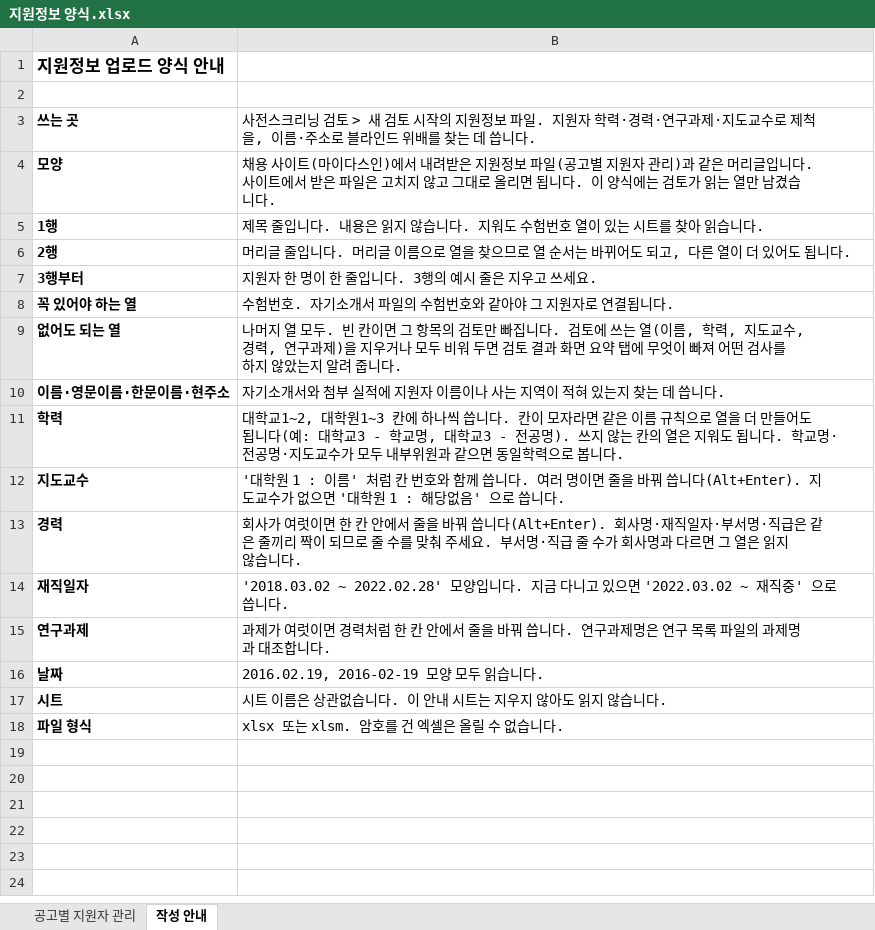
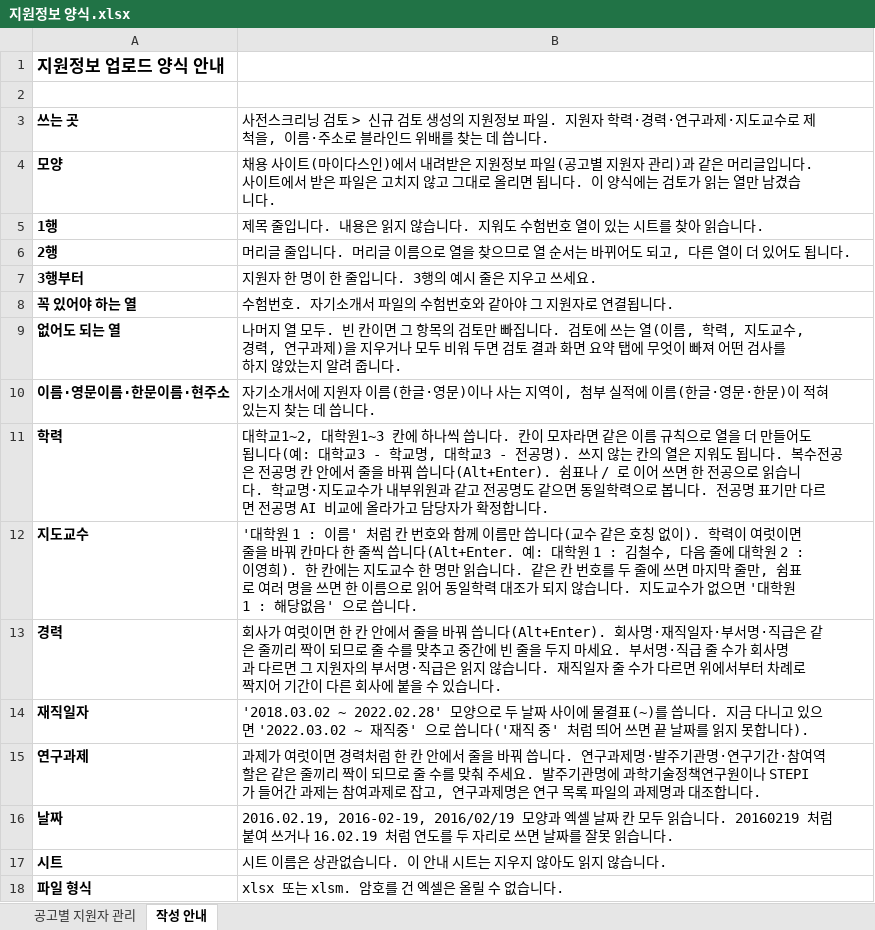
Before and after one commit to Openentrepreneurship-Center/test_stepi, an Excel workbook: public/templates/지원정보 양식.xlsx, sheet 작성 안내, drawn as a sheet; values as stored, in another font and other column widths than the file's, no borders; the diff names each change by its address in the sheet, - before the commit and + after, or states it on an @@ line.

```diff
--- a/public/templates/지원정보 양식.xlsx (sheet 작성 안내)
+++ b/public/templates/지원정보 양식.xlsx (sheet 작성 안내)
-B3: …검토 > 새 검토 시작의 지원…
+B3: …검토 > 신규 검토 생성의 지원…
-B10: …기소개서와 첨부 실적에 지원자 이름이나 사는 지역이 적혀…
+B10: …기소개서에 지원자 이름(한글·영문)이나 사는 지역이, 첨부 실적에 이름(한글·영문·한문)이 적혀…
-B11: …됩니다. 학교명·전공명·지도교수가 모두 내부위원과 같으면 동일학력으로 봅니다.
+B11: …됩니다. 복수전공은 전공명 칸 안에서 줄을 바꿔 씁니다(Alt+Enter). 쉼표나 / 로 이어 쓰면 한 전공으로 읽습니다. 학교명·지도교수가 내부위원과 같고 전공명도 같으면 동일학력으로 봅니다. 전공명 표기만 다르면 전공명 AI 비교에 올라가고 담당자가 확정합니다.
-B12: …함께 씁니다. 여러 명이면 줄을 바꿔 씁니다(Alt+Enter). 지도교수…
+B12: …함께 이름만 씁니다(교수 같은 호칭 없이). 학력이 여럿이면 줄을 바꿔 칸마다 한 줄씩 씁니다(Alt+Enter. 예: 대학원 1 : 김철수, 다음 줄에 대학원 2 : 이영희). 한 칸에는 지도교수 한 명만 읽습니다. 같은 칸 번호를 두 줄에 쓰면 마지막 줄만, 쉼표로 여러 명을 쓰면 한 이름으로 읽어 동일학력 대조가 되지 않습니다. 지도교수…
-B13: …수를 맞춰 주세요. 부서명·직급 줄 수가 회사명과 다르면 그 열은 읽지 않습니다.
+B13: …수를 맞추고 중간에 빈 줄을 두지 마세요. 부서명·직급 줄 수가 회사명과 다르면 그 지원자의 부서명·직급은 읽지 않습니다. 재직일자 줄 수가 다르면 위에서부터 차례로 짝지어 기간이 다른 회사에 붙을 수 있습니다.
-B14: …~ 2022.02.28' 모양입니다. 지금 다니고 있으면 '2022.03.02 ~ 재직중' 으로 씁니다.
+B14: …~ 2022.02.28' 모양으로 두 날짜 사이에 물결표(~)를 씁니다. 지금 다니고 있으면 '2022.03.02 ~ 재직중' 으로 씁니다('재직 중' 처럼 띄어 쓰면 끝 날짜를 읽지 못합니다).
-B15: …구과제명은 연구…
+B15: …구과제명·발주기관명·연구기간·참여역할은 같은 줄끼리 짝이 되므로 줄 수를 맞춰 주세요. 발주기관명에 과학기술정책연구원이나 STEPI 가 들어간 과제는 참여과제로 잡고, 연구과제명은 연구…
-B16: 2016.02.19, 2016-02-19 모양 모두 읽…
+B16: 2016.02.19, 2016-02-19, 2016/02/19 모양과 엑셀 날짜 칸 모두 읽습니다. 20160219 처럼 붙여 쓰거나 16.02.19 처럼 연도를 두 자리로 쓰면 날짜를 잘못 읽…
```
Also changed, not shown: public/templates/연구 목록 양식.xlsx, public/templates/인사기록 양식.xlsx, 1 other file.
